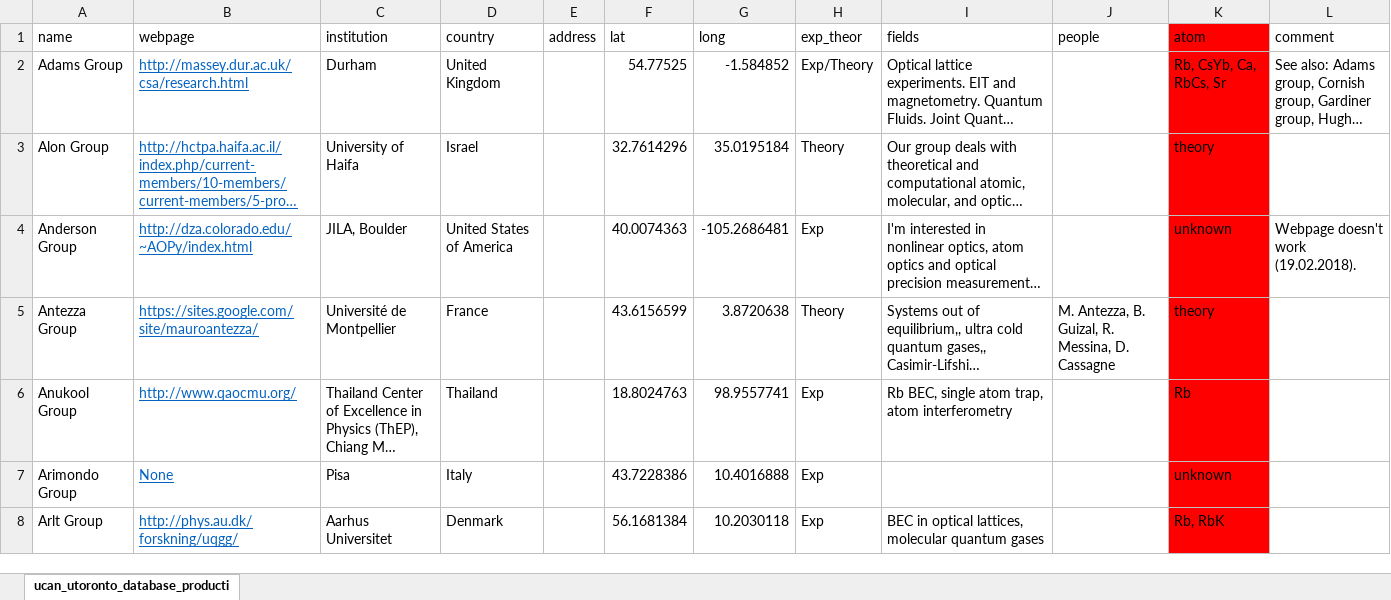
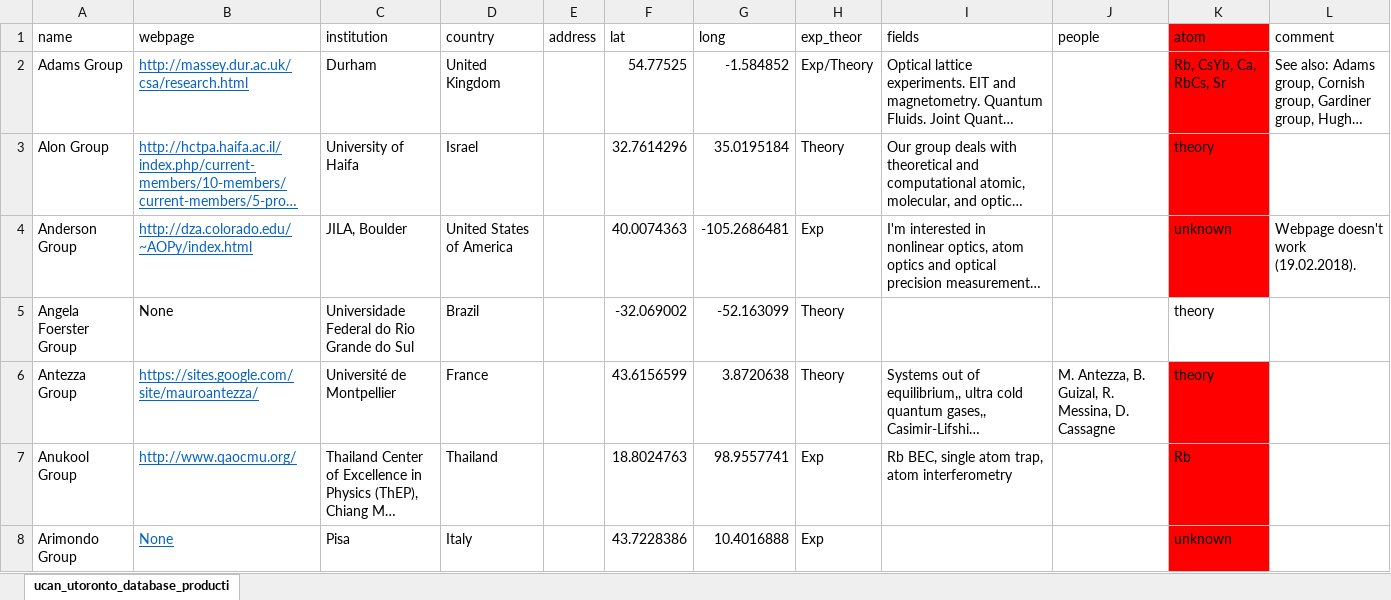
Before and after one commit to zgosar/EveryColdAtom, an Excel workbook: generate/ucan_utoronto_database_production_with_geocode-edited2.xlsx, sheet ucan_utoronto_database_producti, drawn as a sheet; only a part is shown; the shorter side is filled out with more unchanged rows; long unchanged cells end in …; values as stored, in another font and other column widths than the file's, no borders; conditional formats and table styles not drawn; the diff covers the shown part only; the diff names each change by its address in the sheet, - before the commit and + after, or states it on an @@ line.

Commit message:
Added 3 groups.

```diff
--- a/generate/ucan_utoronto_database_production_with_geocode-edited2.xlsx (sheet ucan_utoronto_database_producti)
+++ b/generate/ucan_utoronto_database_production_with_geocode-edited2.xlsx (sheet ucan_utoronto_database_producti)
+row 5: Angela Foerster Group | None | Universidade Federal do Rio Grande do Sul | Brazil |  | -32.069002 | -52.163099 | Theory |  |  | theory
```
Also changed, not shown: 2 added rows elsewhere in this sheet, 6 other files.
